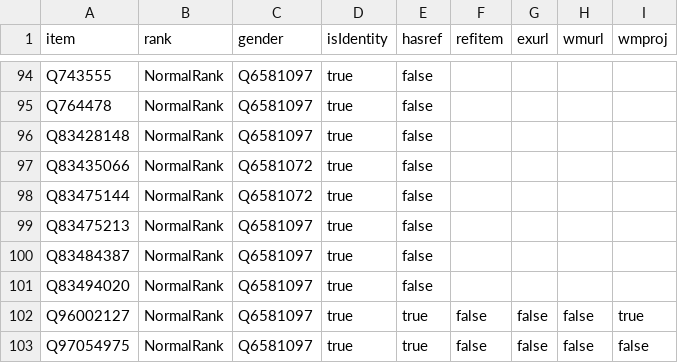
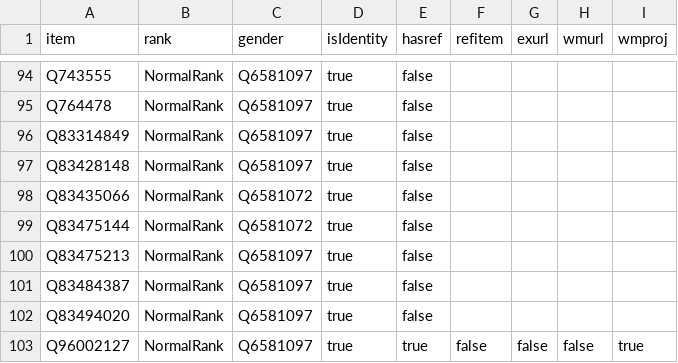
Before and after one commit to every-politician-scrapers/lebanon, a CSV file: badges/rawdata/gender.csv, drawn as a sheet; only a part is shown, gaps mark what is left out; the shorter side is filled out with more unchanged rows; the diff names each change by its address in the sheet, - before the commit and + after, or states it on an @@ line.

```diff
--- a/badges/rawdata/gender.csv
+++ b/badges/rawdata/gender.csv
+row 96: Q83314849 | NormalRank | Q6581097 | true | false
```
Also changed, not shown: badges/rawdata/pob.csv.
